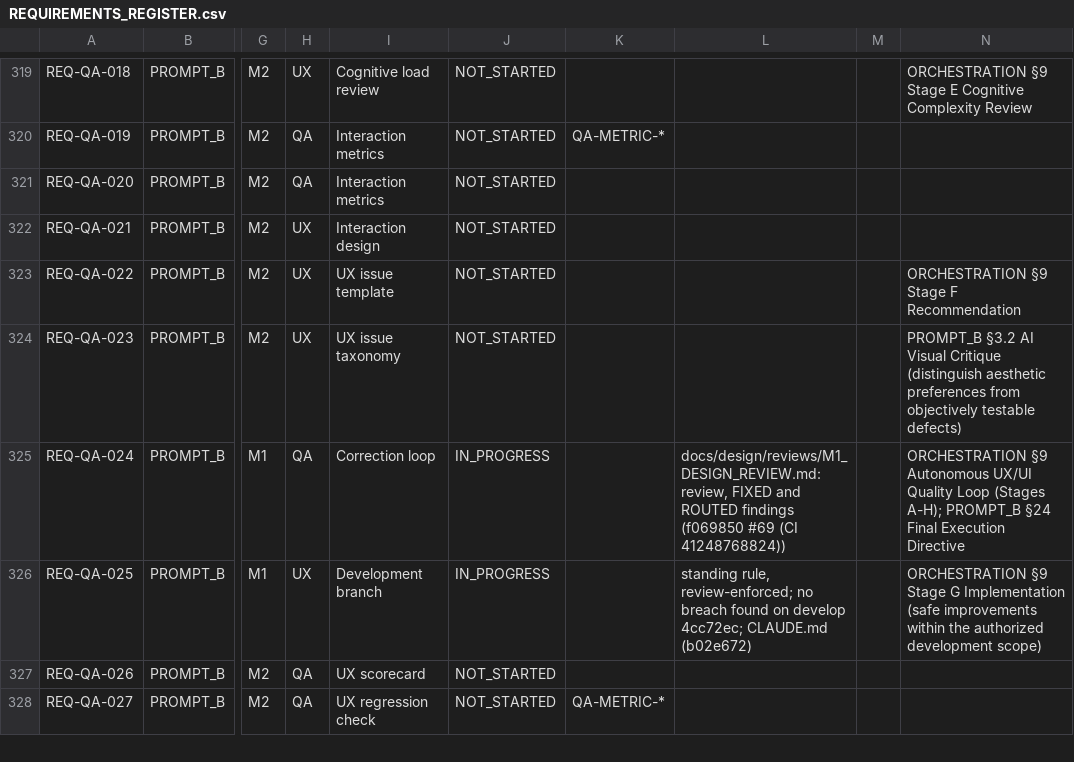
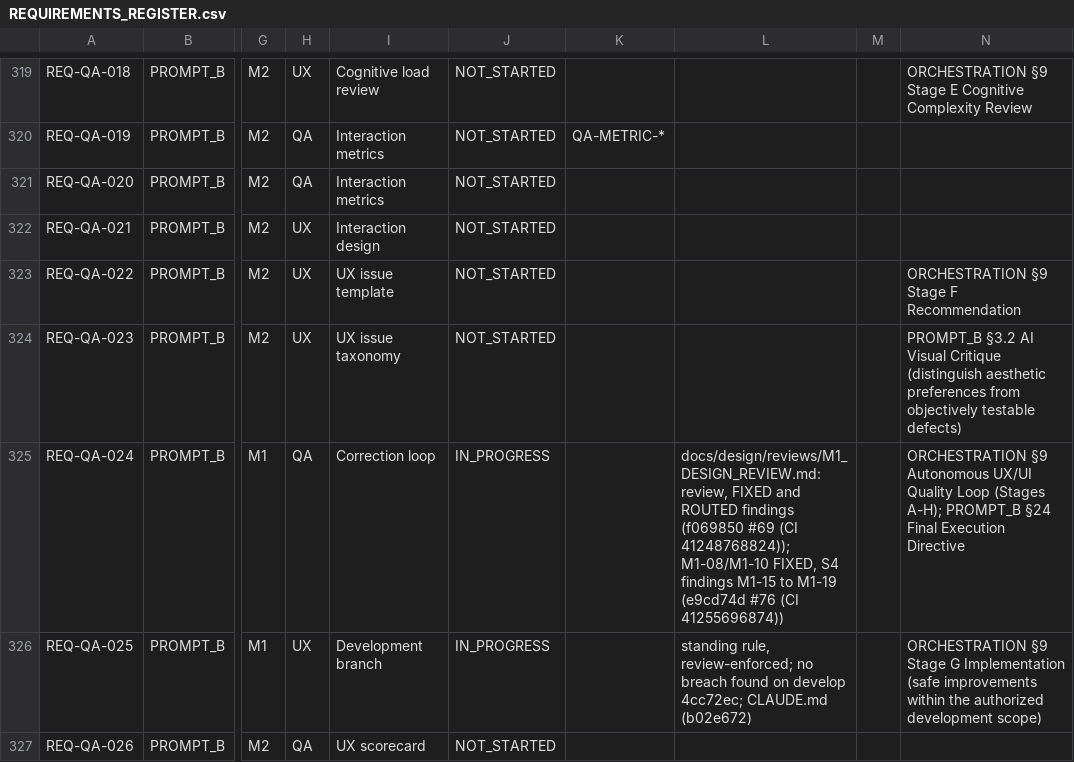
Before and after one commit to mh1m1m/CDF_Notification_Generator, a CSV file: docs/REQUIREMENTS_REGISTER.csv, drawn as a sheet; only a part is shown, gaps mark what is left out; the shorter side is filled out with more unchanged rows; the diff covers the shown part only; the diff names each change by its address in the sheet, - before the commit and + after, or states it on an @@ line.

```diff
--- a/docs/REQUIREMENTS_REGISTER.csv
+++ b/docs/REQUIREMENTS_REGISTER.csv
-L325: …#69 (CI 41248768824))
+L325: …#69 (CI 41248768824)); M1-08/M1-10 FIXED, S4 findings M1-15 to M1-19 (e9cd74d #76 (CI 41255696874))
```
Also changed, not shown: 36 edited cells elsewhere in this file, 2 other files.
